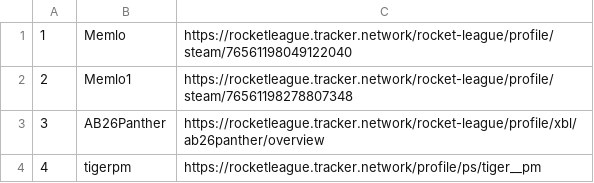
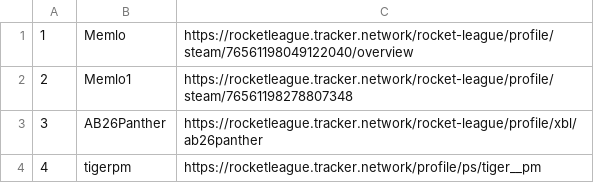
Before and after one commit to mattmiller87/RLScrape, a CSV file: example.csv, drawn as a sheet.

```diff
--- a/example.csv
+++ b/example.csv
@@ -1,4 +1,4 @@
-1,Memlo,https://rocketleague.tracker.network/rocket-league/profile/steam/76561198049122040
+1,Memlo,https://rocketleague.tracker.network/rocket-league/profile/steam/76561198049122040/overview
 2,Memlo1,https://rocketleague.tracker.network/rocket-league/profile/steam/76561198278807348
-3,AB26Panther,https://rocketleague.tracker.network/rocket-league/profile/xbl/ab26panther/overview
+3,AB26Panther,https://rocketleague.tracker.network/rocket-league/profile/xbl/ab26panther
 4,tigerpm,https://rocketleague.tracker.network/profile/ps/tiger__pm
```
Also changed, not shown: 5 other files.
